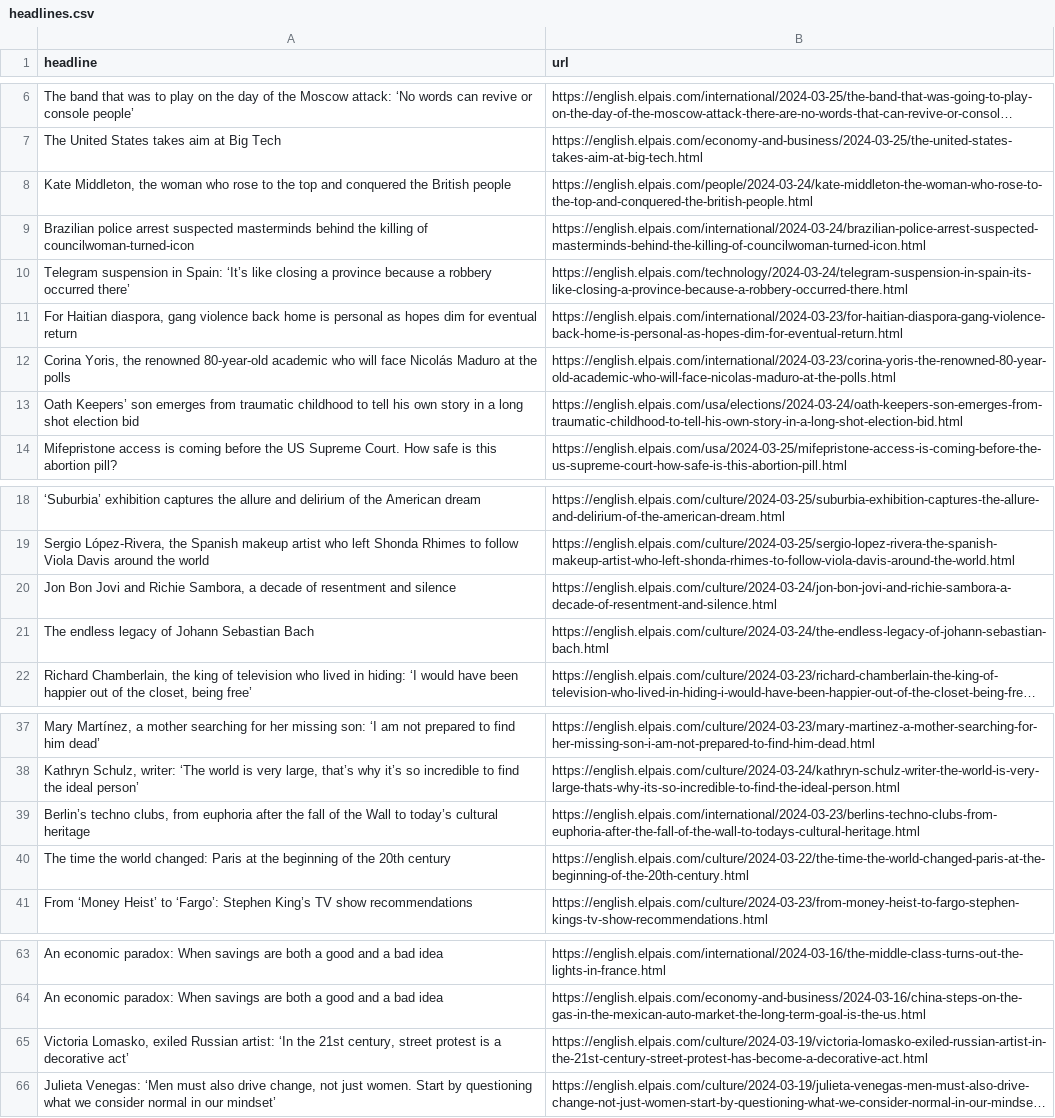
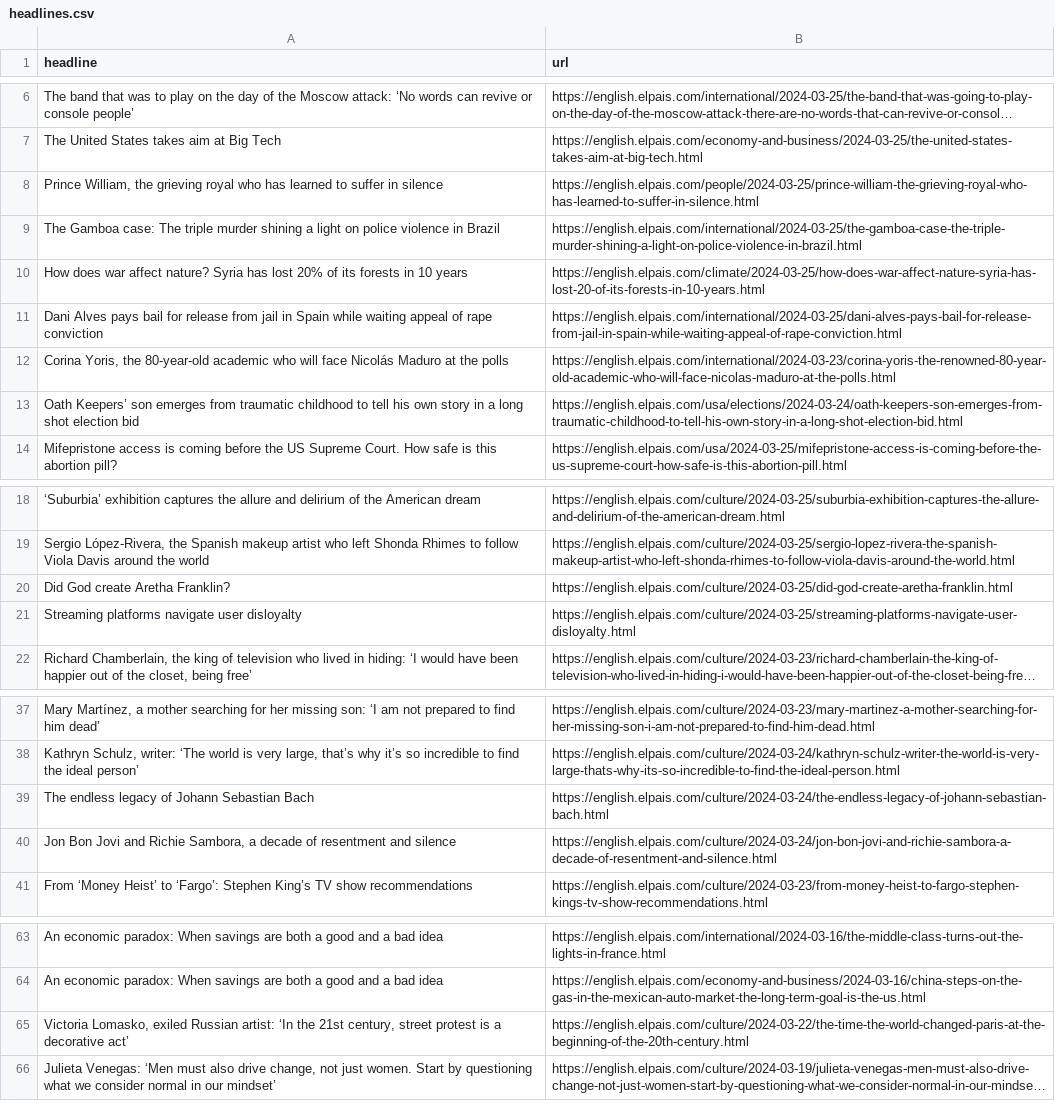
Before and after one commit to jsoma/el-pais-scraper, a CSV file: headlines.csv, drawn as a sheet; only a part is shown, gaps mark what is left out; long unchanged cells end in …; removed rows and columns are numbered as before the commit, all else as after; the diff names each change by its address in the sheet, - before the commit and + after, or states it on an @@ line.

```diff
--- a/headlines.csv
+++ b/headlines.csv
-row 8: Kate Middleton, the woman who rose to the top and conquered the British people | https://english.elpais.com/people/2024-03-24/kate-middleton-the-woman-who-rose-to-the-top-and-conquered-the-british-people.html
-row 9: Brazilian police arrest suspected masterminds behind the killing of councilwoman-turned-icon | https://english.elpais.com/international/2024-03-24/brazilian-police-arrest-suspected-masterminds-behind-the-killing-of-councilwoman-turned-icon.html
-row 10: Telegram suspension in Spain: ‘It’s like closing a province because a robbery occurred there’ | https://english.elpais.com/technology/2024-03-24/telegram-suspension-in-spain-its-like-closing-a-province-because-a-robbery-occurred-there.html
-row 11: For Haitian diaspora, gang violence back home is personal as hopes dim for eventual return | https://english.elpais.com/international/2024-03-23/for-haitian-diaspora-gang-violence-back-home-is-personal-as-hopes-dim-for-eventual-return.html
+row 8: Prince William, the grieving royal who has learned to suffer in silence | https://english.elpais.com/people/2024-03-25/prince-william-the-grieving-royal-who-has-learned-to-suffer-in-silence.html
+row 9: The Gamboa case: The triple murder shining a light on police violence in Brazil | https://english.elpais.com/international/2024-03-25/the-gamboa-case-the-triple-murder-shining-a-light-on-police-violence-in-brazil.html
+row 10: How does war affect nature? Syria has lost 20% of its forests in 10 years | https://english.elpais.com/climate/2024-03-25/how-does-war-affect-nature-syria-has-lost-20-of-its-forests-in-10-years.html
+row 11: Dani Alves pays bail for release from jail in Spain while waiting appeal of rape conviction | https://english.elpais.com/international/2024-03-25/dani-alves-pays-bail-for-release-from-jail-in-spain-while-waiting-appeal-of-rape-conviction.html
-A12 (headline): …Yoris, the renowned 80-year-old academic…
+A12 (headline): …Yoris, the 80-year-old academic…
+row 20: Did God create Aretha Franklin? | https://english.elpais.com/culture/2024-03-25/did-god-create-aretha-franklin.html
+row 21: Streaming platforms navigate user disloyalty | https://english.elpais.com/culture/2024-03-25/streaming-platforms-navigate-user-disloyalty.html
-row 39: Berlin’s techno clubs, from euphoria after the fall of the Wall to today’s cultural heritage | https://english.elpais.com/international/2024-03-23/berlins-techno-clubs-from-euphoria-after-the-fall-of-the-wall-to-todays-cultural-heritage.html
-row 40: The time the world changed: Paris at the beginning of the 20th century | https://english.elpais.com/culture/2024-03-22/the-time-the-world-changed-paris-at-the-beginning-of-the-20th-century.html
@@ row 21 moved to row 39: The endless legacy of Johann Sebastian B… @@
@@ row 20 moved to row 40: Jon Bon Jovi and Richie Sambora, a decad… @@
-B65 (url): https://english.elpais.com/culture/2024-03-19/victoria-lomasko-exiled-russian-artist-in-the-21st-century-street-protest-has-become-a-decorative-act.html
+B65 (url): https://english.elpais.com/culture/2024-03-22/the-time-the-world-changed-paris-at-the-beginning-of-the-20th-century.html
```
